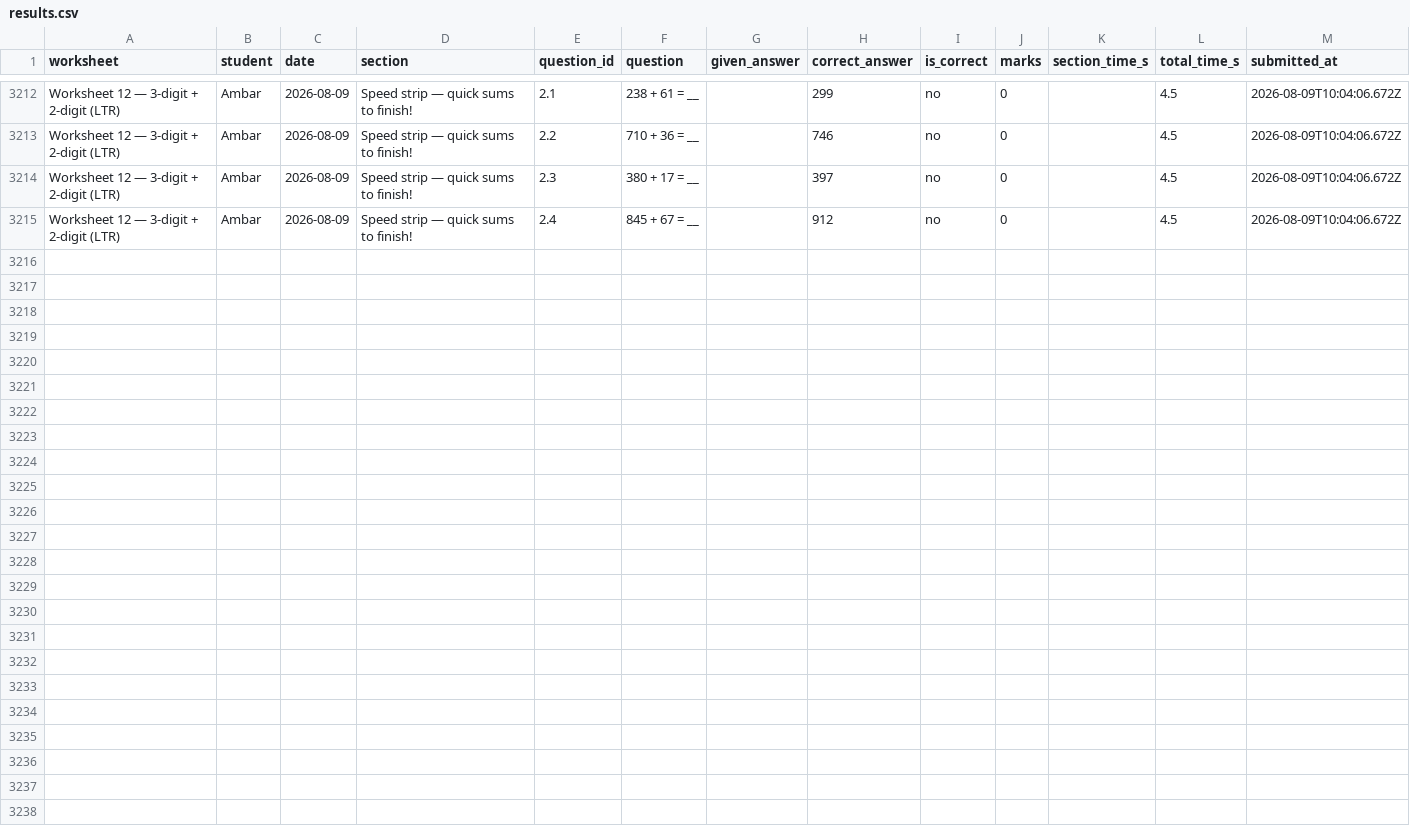
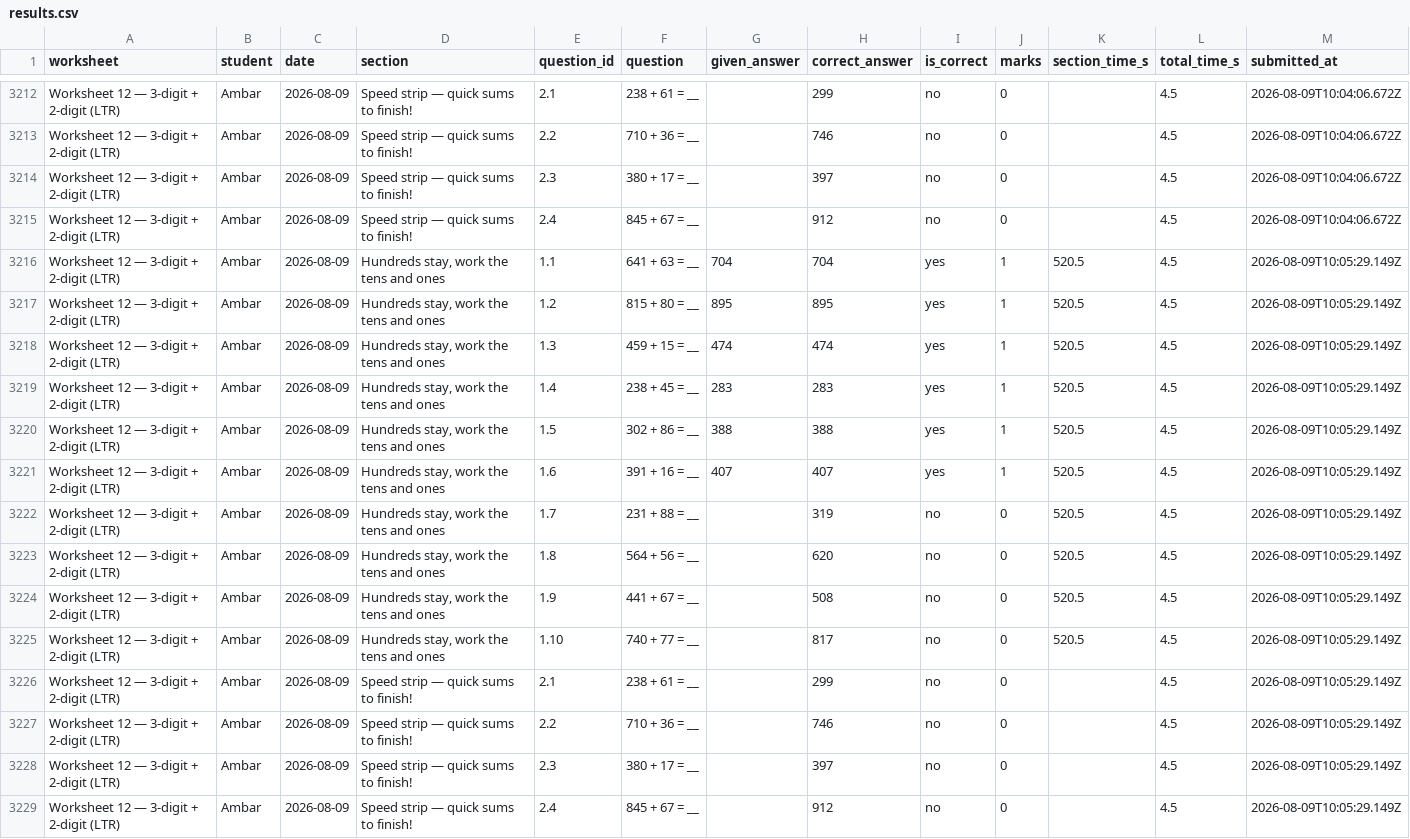
Before and after one commit to guneetkaur/worksheets-bidi, a CSV file: results/results.csv, drawn as a sheet; only a part is shown, gaps mark what is left out.

Commit message:
results: Worksheet 12 — 3-digit + 2-digit (LTR) (2026-08-09)

```diff
--- a/results/results.csv
+++ b/results/results.csv
@@ -3215 +3215,15 @@
 "Worksheet 12 — 3-digit + 2-digit (LTR)","Ambar","2026-08-09","Speed strip — quick sums to finish!","2.4","845 + 67 = __","","912","no","0","","4.5","2026-08-09T10:04:06.672Z"
+"Worksheet 12 — 3-digit + 2-digit (LTR)","Ambar","2026-08-09","Hundreds stay, work the tens and ones","1.1","641 + 63 = __","704","704","yes","1","520.5","4.5","2026-08-09T10:05:29.149Z"
+"Worksheet 12 — 3-digit + 2-digit (LTR)","Ambar","2026-08-09","Hundreds stay, work the tens and ones","1.2","815 + 80 = __","895","895","yes","1","520.5","4.5","2026-08-09T10:05:29.149Z"
+"Worksheet 12 — 3-digit + 2-digit (LTR)","Ambar","2026-08-09","Hundreds stay, work the tens and ones","1.3","459 + 15 = __","474","474","yes","1","520.5","4.5","2026-08-09T10:05:29.149Z"
+"Worksheet 12 — 3-digit + 2-digit (LTR)","Ambar","2026-08-09","Hundreds stay, work the tens and ones","1.4","238 + 45 = __","283","283","yes","1","520.5","4.5","2026-08-09T10:05:29.149Z"
+"Worksheet 12 — 3-digit + 2-digit (LTR)","Ambar","2026-08-09","Hundreds stay, work the tens and ones","1.5","302 + 86 = __","388","388","yes","1","520.5","4.5","2026-08-09T10:05:29.149Z"
+"Worksheet 12 — 3-digit + 2-digit (LTR)","Ambar","2026-08-09","Hundreds stay, work the tens and ones","1.6","391 + 16 = __","407","407","yes","1","520.5","4.5","2026-08-09T10:05:29.149Z"
+"Worksheet 12 — 3-digit + 2-digit (LTR)","Ambar","2026-08-09","Hundreds stay, work the tens and ones","1.7","231 + 88 = __","","319","no","0","520.5","4.5","2026-08-09T10:05:29.149Z"
+"Worksheet 12 — 3-digit + 2-digit (LTR)","Ambar","2026-08-09","Hundreds stay, work the tens and ones","1.8","564 + 56 = __","","620","no","0","520.5","4.5","2026-08-09T10:05:29.149Z"
+"Worksheet 12 — 3-digit + 2-digit (LTR)","Ambar","2026-08-09","Hundreds stay, work the tens and ones","1.9","441 + 67 = __","","508","no","0","520.5","4.5","2026-08-09T10:05:29.149Z"
+"Worksheet 12 — 3-digit + 2-digit (LTR)","Ambar","2026-08-09","Hundreds stay, work the tens and ones","1.10","740 + 77 = __","","817","no","0","520.5","4.5","2026-08-09T10:05:29.149Z"
+"Worksheet 12 — 3-digit + 2-digit (LTR)","Ambar","2026-08-09","Speed strip — quick sums to finish!","2.1","238 + 61 = __","","299","no","0","","4.5","2026-08-09T10:05:29.149Z"
+"Worksheet 12 — 3-digit + 2-digit (LTR)","Ambar","2026-08-09","Speed strip — quick sums to finish!","2.2","710 + 36 = __","","746","no","0","","4.5","2026-08-09T10:05:29.149Z"
+"Worksheet 12 — 3-digit + 2-digit (LTR)","Ambar","2026-08-09","Speed strip — quick sums to finish!","2.3","380 + 17 = __","","397","no","0","","4.5","2026-08-09T10:05:29.149Z"
+"Worksheet 12 — 3-digit + 2-digit (LTR)","Ambar","2026-08-09","Speed strip — quick sums to finish!","2.4","845 + 67 = __","","912","no","0","","4.5","2026-08-09T10:05:29.149Z"
```
